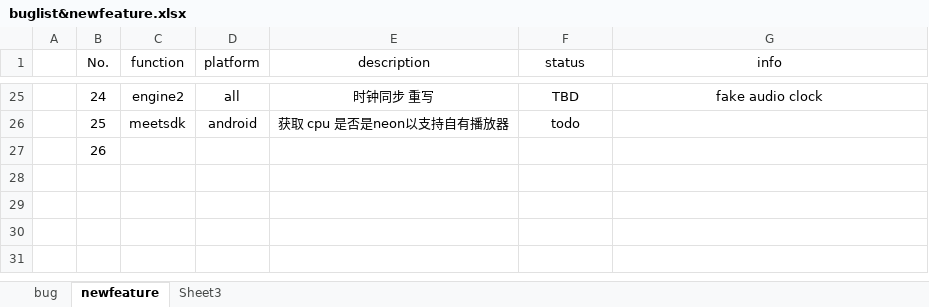
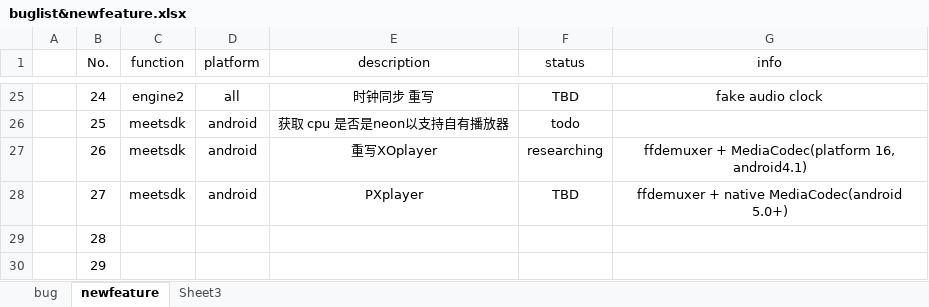
Before and after one commit to peterjerry/MeetSDK, an Excel workbook: engine2/Doc/buglist&newfeature.xlsx, sheet newfeature, drawn as a sheet; only a part is shown, gaps mark what is left out; values as stored, in another font and other column widths than the file's, no borders; the diff names each change by its address in the sheet, - before the commit and + after, or states it on an @@ line.

Commit message:
update doc

```diff
--- a/engine2/Doc/buglist&newfeature.xlsx (sheet newfeature)
+++ b/engine2/Doc/buglist&newfeature.xlsx (sheet newfeature)
-C27 (function): (empty)
+C27 (function): meetsdk
-D27 (platform): (empty)
+D27 (platform): android
-E27 (description): (empty)
+E27 (description): 重写XOplayer
-F27 (status): (empty)
+F27 (status): researching
-G27 (info): (empty)
+G27 (info): ffdemuxer + MediaCodec(platform 16, android4.1)
+row 28:  | 27 | meetsdk | android | PXplayer | TBD | ffdemuxer + native MediaCodec(android 5.0+)
+row 29:  | 28
+row 30:  | 29
```
Also changed, not shown: sheet bug.
